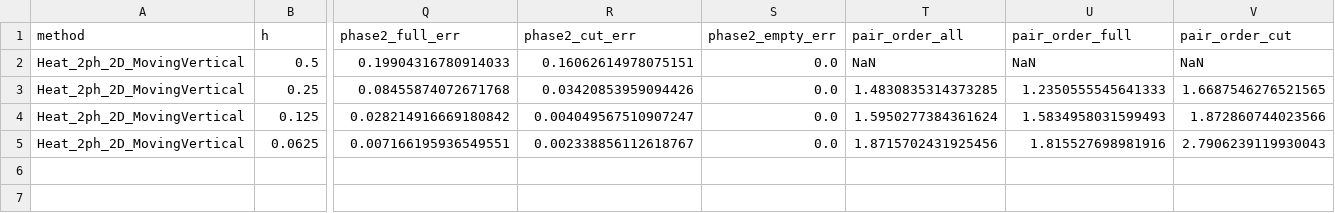
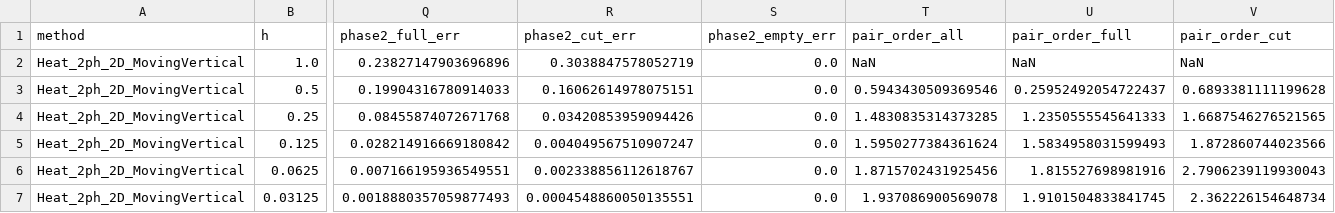
Before and after one commit to PenguinxCutCell/BenchPhaseFlow.jl, a CSV file: results/scalar/diphasic/Heat_2ph_2D_MovingVertical_Convergence.csv, drawn as a sheet; only a part is shown, gaps mark what is left out; addresses are those after the commit; rows hold the shown columns only; the diff names each change by its address in the sheet, - before the commit and + after, or states it on an @@ line.

Commit message:
Add new problems for convergence studies in fluid dynamics and heat diffusion
- Implement Taylor-Green vortex with a circular body in 2D (TaylorGreen_2D_Circle.jl)
- Introduce 3D moving heat equation with oscillating spherical interface (Heat_3D_Moving.jl)
- Develop diphasic 1D heat diffusion with prescribed interface offset (Heat_2ph_1D_theta.jl)
- Generate CSV results for Stokes flow in 3D with spherical geometry
- Create CSV results for scalar 3D diffusion with moving interface
- Add CSV results for diphasic heat diffusion with interface control

```diff
--- a/results/scalar/diphasic/Heat_2ph_2D_MovingVertical_Convergence.csv
+++ b/results/scalar/diphasic/Heat_2ph_2D_MovingVertical_Convergence.csv
+row 2: Heat_2ph_2D_MovingVertical | 1.0 | 0.23827147903696896 | 0.3038847578052719 | 0.0 | NaN | NaN | NaN
-T3 (pair_order_all): NaN
+T3 (pair_order_all): 0.5943430509369546
-U3 (pair_order_full): NaN
+U3 (pair_order_full): 0.25952492054722437
-V3 (pair_order_cut): NaN
+V3 (pair_order_cut): 0.6893381111199628
+row 7: Heat_2ph_2D_MovingVertical | 0.03125 | 0.0018880357059877493 | 0.0004548860050135551 | 0.0 | 1.937086900569078 | 1.9101504833841745 | 2.362226154648734
```
Also changed, not shown: results/NavierStokes/TaylorGreen_2D_Mono.csv, results/scalar/JohansenColella_Moving_Dirichlet_Convergence.csv, 12 other files.
